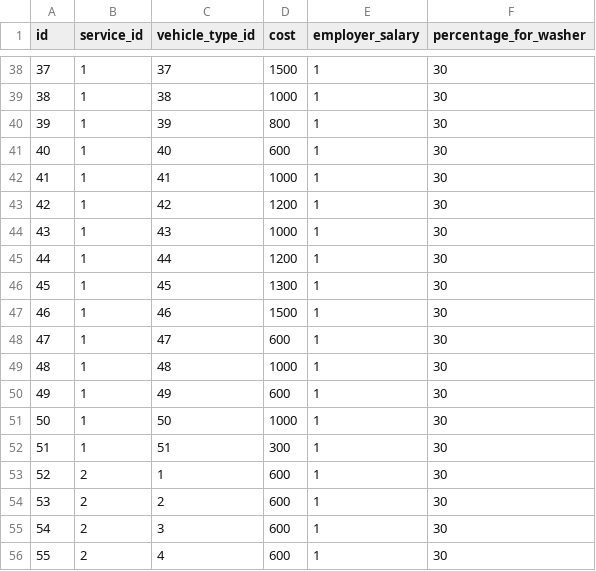
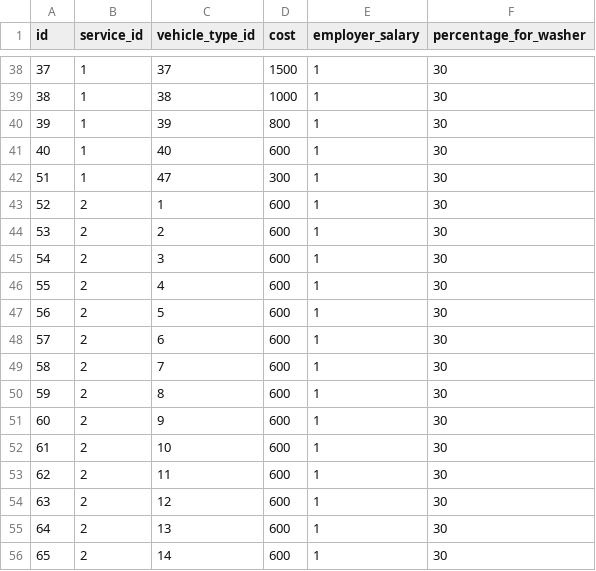
Before and after one commit to x9ilx/MoikaAnatolicha, a CSV file: backend/data/service_vehicle_types.csv, drawn as a sheet; only a part is shown, gaps mark what is left out; the shorter side is filled out with more unchanged rows; removed rows and columns are numbered as before the commit, all else as after; the diff covers the shown part only; the diff names each change by its address in the sheet, - before the commit and + after, or states it on an @@ line.

```diff
--- a/backend/data/service_vehicle_types.csv
+++ b/backend/data/service_vehicle_types.csv
-row 42: 41 | 1 | 41 | 1000 | 1 | 30
-row 43: 42 | 1 | 42 | 1200 | 1 | 30
-row 44: 43 | 1 | 43 | 1000 | 1 | 30
-row 45: 44 | 1 | 44 | 1200 | 1 | 30
-row 46: 45 | 1 | 45 | 1300 | 1 | 30
-row 47: 46 | 1 | 46 | 1500 | 1 | 30
@@ column A (id) renumbered in row 42 @@
-D42 (cost): 600
+D42 (cost): 300
-row 49: 48 | 1 | 48 | 1000 | 1 | 30
-row 50: 49 | 1 | 49 | 600 | 1 | 30
-row 51: 50 | 1 | 50 | 1000 | 1 | 30
-row 52: 51 | 1 | 51 | 300 | 1 | 30
```
Also changed, not shown: 18 added rows elsewhere in this file, backend/data/vehicle_or_trailer_type.csv, 26 other files.
